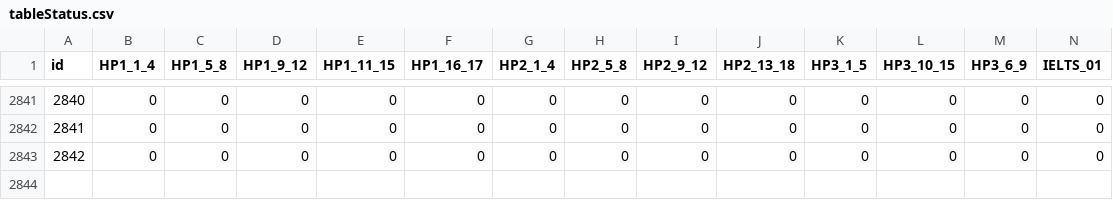
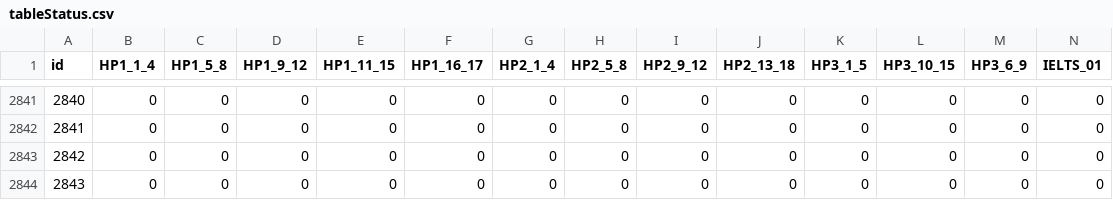
Before and after one commit to chukrav/DictionaryDBFX, a CSV file: data/tableStatus.csv, drawn as a sheet; only a part is shown, gaps mark what is left out; rows hold the shown columns only; the diff names each change by its address in the sheet, - before the commit and + after, or states it on an @@ line.

Commit message:
Fix add to status table

```diff
--- a/data/tableStatus.csv
+++ b/data/tableStatus.csv
+row 2844: 2843 | 0 | 0 | 0 | 0 | 0 | 0 | 0 | 0 | 0 | 0 | 0 | 0 | 0
```
Also changed, not shown: 2 other files.
